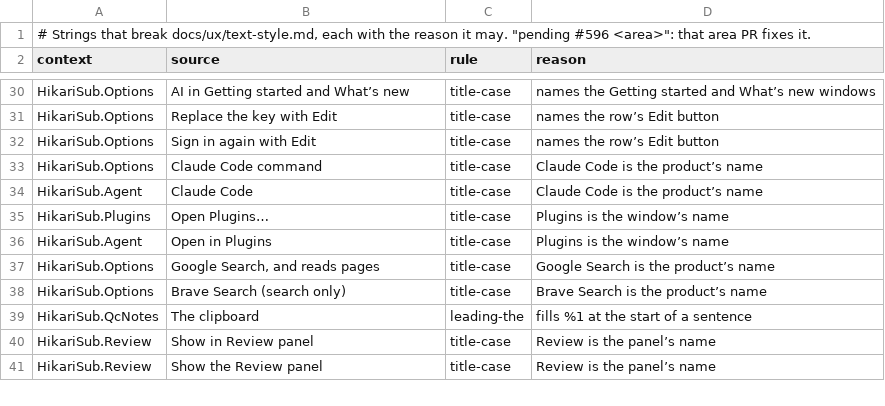
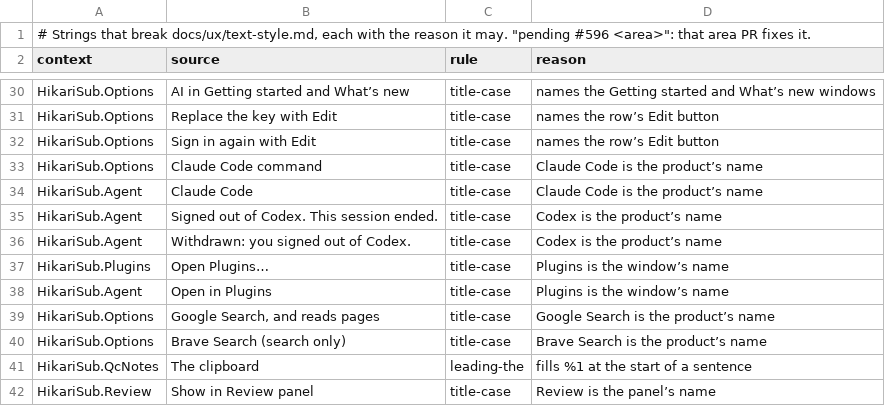
Before and after one commit to altqx/hikari, a TSV file: i18n/text-style-allow.tsv, drawn as a sheet; only a part is shown, gaps mark what is left out; the shorter side is filled out with more unchanged rows.

Commit message:
AI: sign-out ends Codex, Auto asks without a judge, agents get the component (#1191, #1193-#1195)
- #1195: signing out of Codex deletes the copy lent to its home and kills
  its processes; each Codex thread stops as an ordinary stop and says
  "Signed out of Codex. This session ended.". A copy left without a stored
  sign-in goes when AI starts.
- #1194: with no judge model, Auto asks the user as Manual does and says
  why; a withdrawn ask now says what withdrew it.
- #1193: on Windows, Codex gets the system roots as a PEM file through
  CODEX_CA_CERTIFICATE, since its low-rights token can't load them.
- #1191: the agent panel's missing-component notice gets the AI component
  itself and shows its progress.

```diff
--- a/i18n/text-style-allow.tsv
+++ b/i18n/text-style-allow.tsv
@@ -34,2 +34,4 @@ HikariSub.Options	Claude Code command	title-case	Claude Code is the product’s
 HikariSub.Agent	Claude Code	title-case	Claude Code is the product’s name
+HikariSub.Agent	Signed out of Codex. This session ended.	title-case	Codex is the product’s name
+HikariSub.Agent	Withdrawn: you signed out of Codex.	title-case	Codex is the product’s name
 HikariSub.Plugins	Open Plugins…	title-case	Plugins is the window’s name
```
Also changed, not shown: 24 other files.
